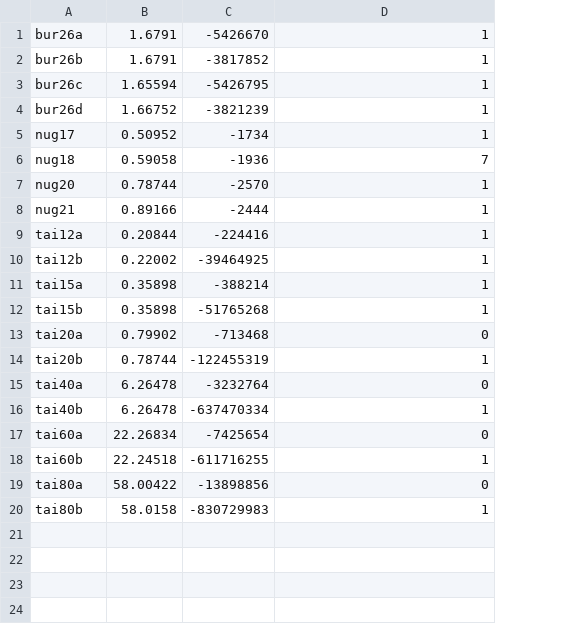
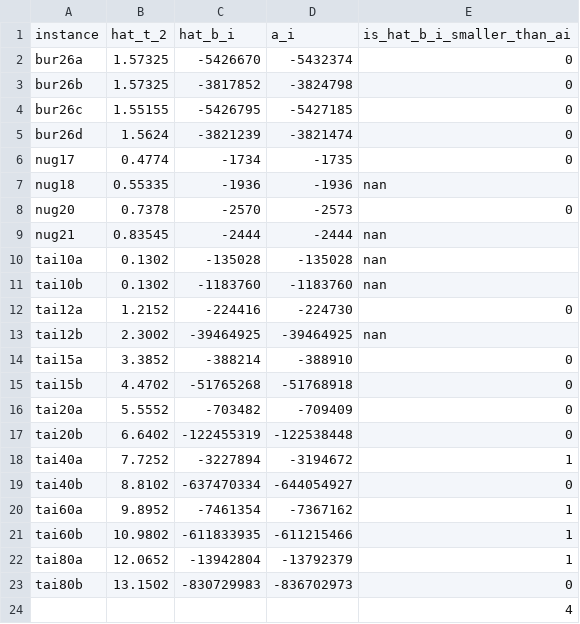
Before and after one commit to EtorArza/RTDHW, a CSV file: case_study/comparison_with_hamming_eda/res_EDA.csv, drawn as a sheet; removed rows and columns are numbered as before the commit, all else as after; the diff names each change by its address in the sheet, - before the commit and + after, or states it on an @@ line.

```diff
--- a/case_study/comparison_with_hamming_eda/res_EDA.csv
+++ b/case_study/comparison_with_hamming_eda/res_EDA.csv
-column B, rows 1-20: 1.6791 | 1.6791 | 1.65594 | 1.66752 | 0.50952 | 0.59058 | 0.78744 | 0.89166 | 0.20844 | 0.22002 | 0.35898 | 0.35898 | 0.79902 | 0.78744 | 6.26478 | 6.26478 | 22.26834 | 22.24518 | 58.00422 | 58.0158
+column B, rows 2-9: 1.57325 | 1.57325 | 1.55155 | 1.5624 | 0.4774 | 0.55335 | 0.7378 | 0.83545; rows 12-23: 1.2152 | 2.3002 | 3.3852 | 4.4702 | 5.5552 | 6.6402 | 7.7252 | 8.8102 | 9.8952 | 10.9802 | 12.0652 | 13.1502
+column D, rows 2-9: -5432374 | -3824798 | -5427185 | -3821474 | -1735 | -1936 | -2573 | -2444; rows 12-23: -224730 | -39464925 | -388910 | -51768918 | -709409 | -122538448 | -3194672 | -644054927 | -7367162 | -611215466 | -13792379 | -836702973
+row 1: instance | hat_t_2 | hat_b_i | a_i | is_hat_b_i_smaller_than_ai
-E2:E6: 1
+E2:E6: 0
-E7: 7
+E7: nan
-E8: 1
+E8: 0
-E9: 1
+E9: nan
+row 10: tai10a | 0.1302 | -135028 | -135028 | nan
+row 11: tai10b | 0.1302 | -1183760 | -1183760 | nan
-E12: 1
+E12: 0
-E13: 1
+E13: nan
-E14:E15: 1
+E14:E15: 0
-C16: -713468
+C16: -703482
-E17: 1
+E17: 0
-C18: -3232764
+C18: -3227894
-E18: 0
+E18: 1
-E19: 1
+E19: 0
-C20: -7425654
+C20: -7461354
-E20: 0
+E20: 1
-C21: -611716255
+C21: -611833935
-C22: -13898856
+C22: -13942804
-E22: 0
+E22: 1
-E23: 1
+E23: 0
+row 24:  |  |  |  | 4
```
Also changed, not shown: case_study/comparison_with_memetic_search/res_memetic.csv, 9 other files.
